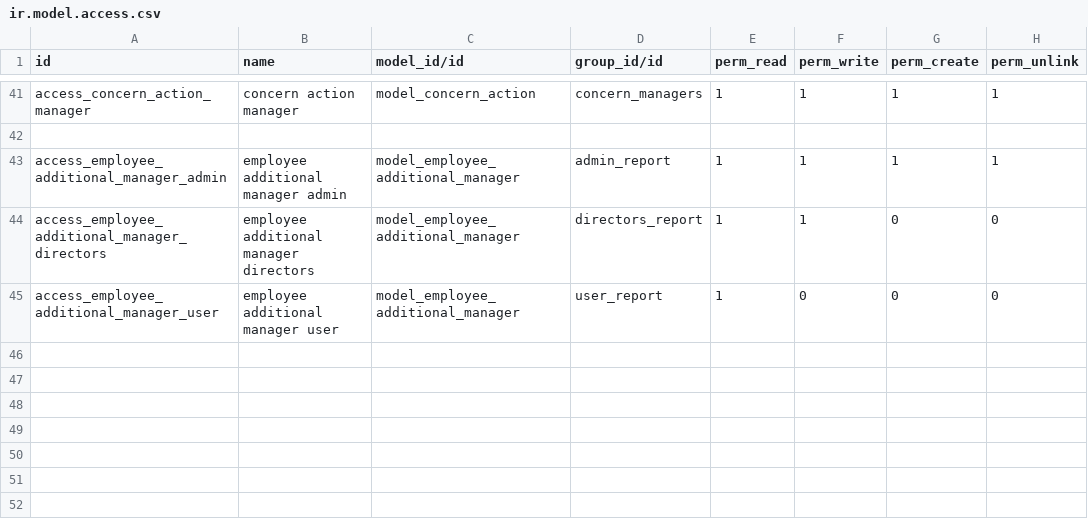
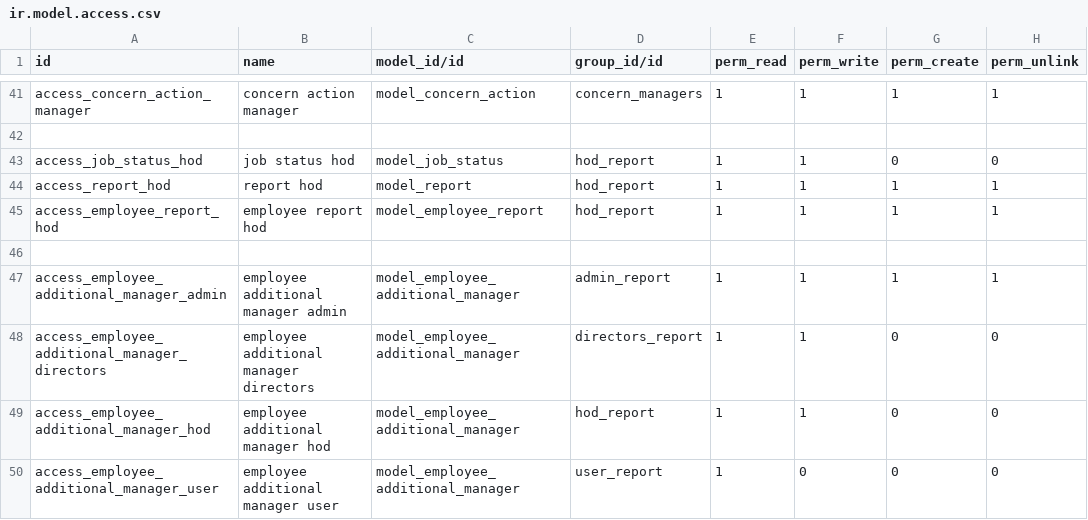
Before and after one commit to Tiju-s-Academy/daily_report, a CSV file: security/ir.model.access.csv, drawn as a sheet; only a part is shown, gaps mark what is left out.

Commit message:
add Head of Department (HOD) role with submission and approval capabilities for current and previous day reports; update access rights and views accordingly

```diff
--- a/security/ir.model.access.csv
+++ b/security/ir.model.access.csv
@@ -42,4 +42,9 @@ access_concern_action_manager,concern action manager,model_concern_action,concer
 
+access_job_status_hod,job status hod,model_job_status,hod_report,1,1,0,0
+access_report_hod,report hod,model_report,hod_report,1,1,1,1
+access_employee_report_hod,employee report hod,model_employee_report,hod_report,1,1,1,1
+
 access_employee_additional_manager_admin,employee additional manager admin,model_employee_additional_manager,admin_report,1,1,1,1
 access_employee_additional_manager_directors,employee additional manager directors,model_employee_additional_manager,directors_report,1,1,0,0
+access_employee_additional_manager_hod,employee additional manager hod,model_employee_additional_manager,hod_report,1,1,0,0
 access_employee_additional_manager_user,employee additional manager user,model_employee_additional_manager,user_report,1,0,0,0
```
Also changed, not shown: 4 other files.
